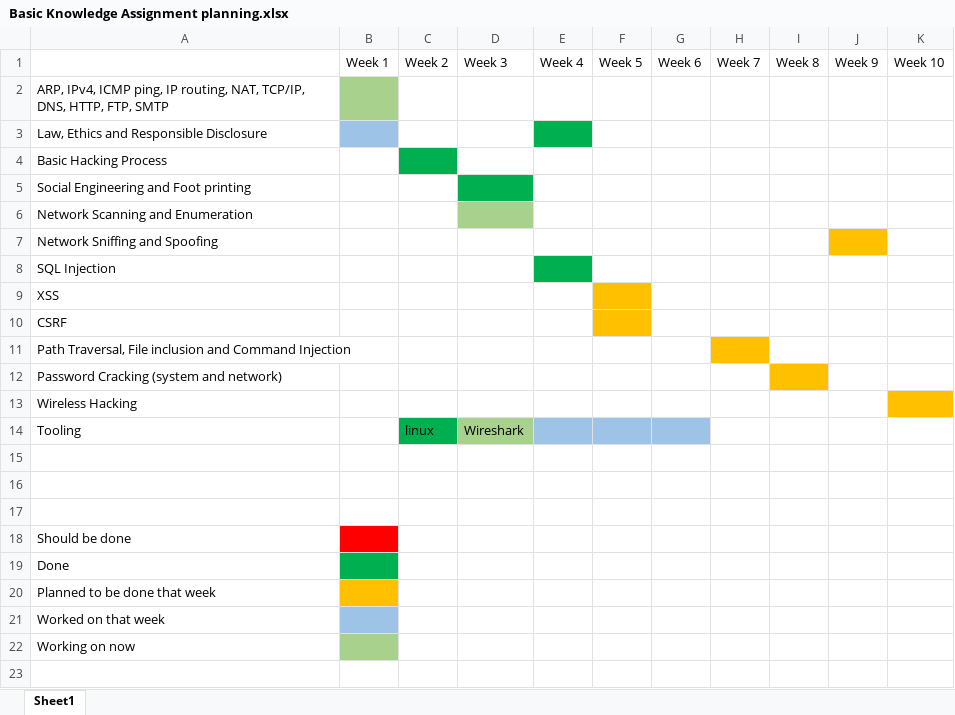
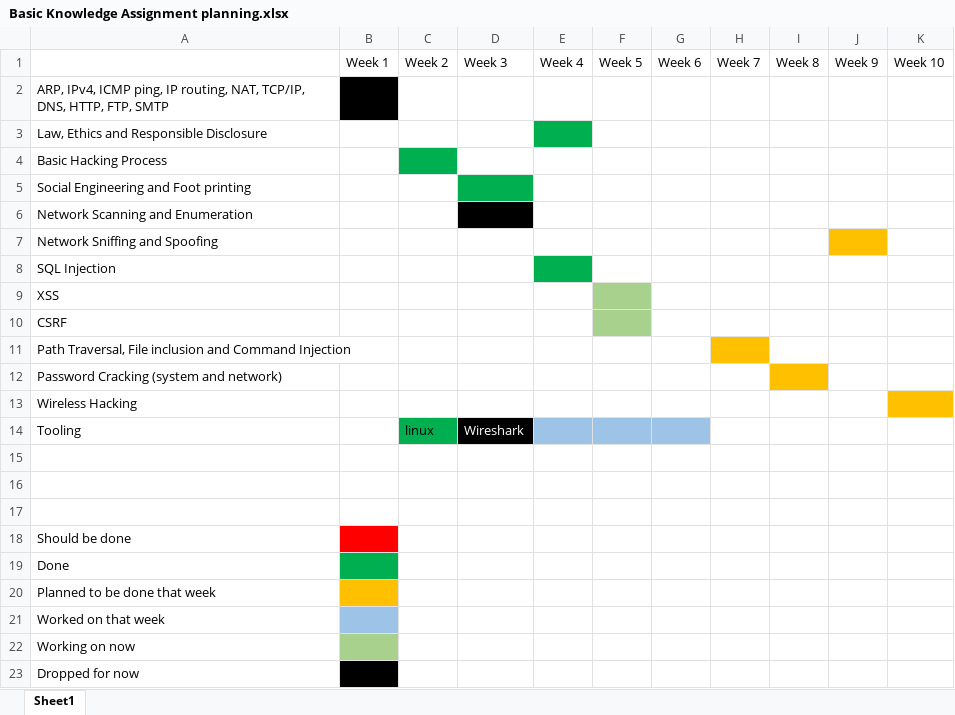
Before and after one commit to TimChermin/BasicKnowledgeAssignment, an Excel workbook: Basic Knowledge Assignment planning.xlsx, sheet Sheet1, drawn as a sheet; values as stored, in another font and other column widths than the file's, no borders; the diff names each change by its address in the sheet, - before the commit and + after, or states it on an @@ line.

```diff
--- a/Basic Knowledge Assignment planning.xlsx (sheet Sheet1)
+++ b/Basic Knowledge Assignment planning.xlsx (sheet Sheet1)
-B2 fill: #A9D18E
+B2 fill: #000000
-B3 fill: #9DC3E6
+B3 fill: none
-D6 fill: #A9D18E
+D6 fill: #000000
-F9:F10 fill: #FFC000
+F9:F10 fill: #A9D18E
@@ D14 fill: #A9D18E → #000000, text colour: black → #FFFFFF @@
+row 23: Dropped for now
```
Also changed, not shown: 1 other file.
